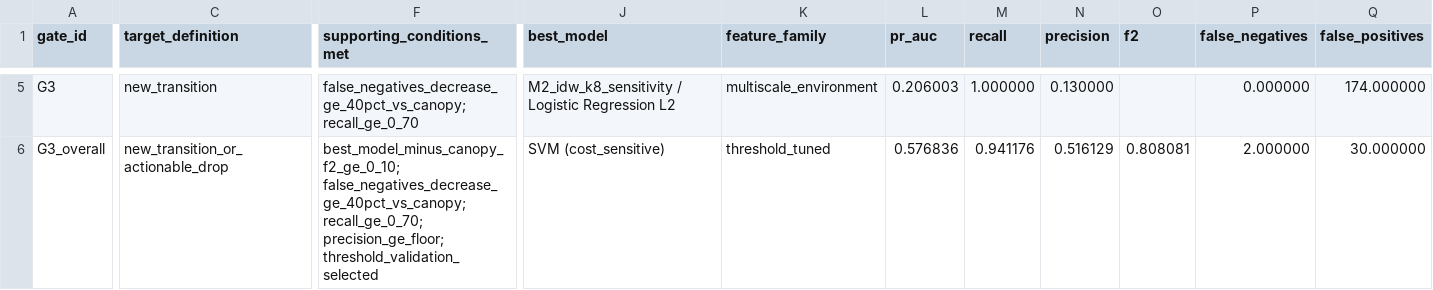
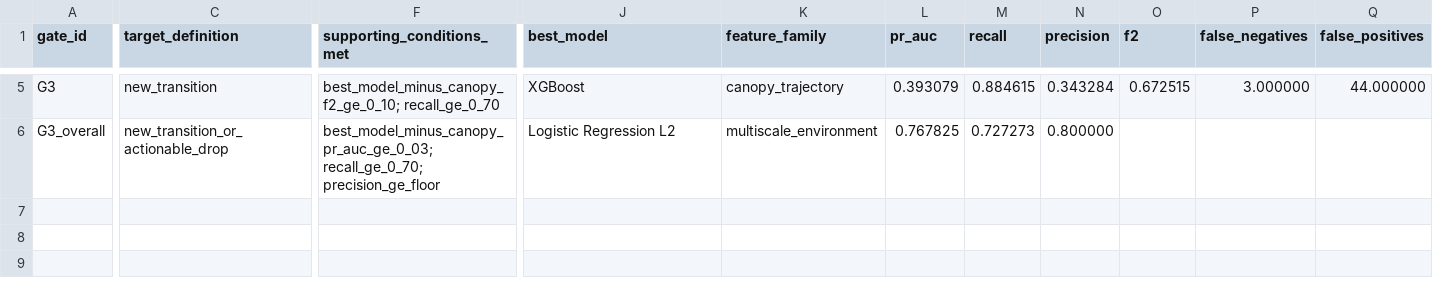
Before and after one commit to gimmiso/kelp-decline-early-warning, a CSV file: results/tables/claim_gate_summary.csv, drawn as a sheet; only a part is shown, gaps mark what is left out; the diff covers the shown part only; the diff names each change by its address in the sheet, - before the commit and + after, or states it on an @@ line.

```diff
--- a/results/tables/claim_gate_summary.csv
+++ b/results/tables/claim_gate_summary.csv
-F5 (supporting_conditions_met): false_negatives_decrease_ge_40pct_vs_canopy; recall_ge_0_70
+F5 (supporting_conditions_met): best_model_minus_canopy_f2_ge_0_10; recall_ge_0_70
-J5 (best_model): M2_idw_k8_sensitivity / Logistic Regression L2
+J5 (best_model): XGBoost
-K5 (feature_family): multiscale_environment
+K5 (feature_family): canopy_trajectory
-L5 (pr_auc): 0.206003
+L5 (pr_auc): 0.393079
-M5 (recall): 1.000000
+M5 (recall): 0.884615
-N5 (precision): 0.130000
+N5 (precision): 0.343284
-O5 (f2): (empty)
+O5 (f2): 0.672515
-P5 (false_negatives): 0.000000
+P5 (false_negatives): 3.000000
-Q5 (false_positives): 174.000000
+Q5 (false_positives): 44.000000
-F6 (supporting_conditions_met): best_model_minus_canopy_f2_ge_0_10; false_negatives_decrease_ge_40pct_vs_canopy; recall_ge_0_70; precision_ge_floor; threshold_validation_selected
+F6 (supporting_conditions_met): best_model_minus_canopy_pr_auc_ge_0_03; recall_ge_0_70; precision_ge_floor
-J6 (best_model): SVM (cost_sensitive)
+J6 (best_model): Logistic Regression L2
-K6 (feature_family): threshold_tuned
+K6 (feature_family): multiscale_environment
-L6 (pr_auc): 0.576836
+L6 (pr_auc): 0.767825
-M6 (recall): 0.941176
+M6 (recall): 0.727273
-N6 (precision): 0.516129
+N6 (precision): 0.800000
-O6 (f2): 0.808081
+O6 (f2): (empty)
-P6 (false_negatives): 2.000000
+P6 (false_negatives): (empty)
-Q6 (false_positives): 30.000000
+Q6 (false_positives): (empty)
```
Also changed, not shown: 71 edited cells elsewhere in this file, results/tables/claim_gate_sensitivity.csv, results/tables/integrated_baseline_gap_summary.csv, 11 other files.
